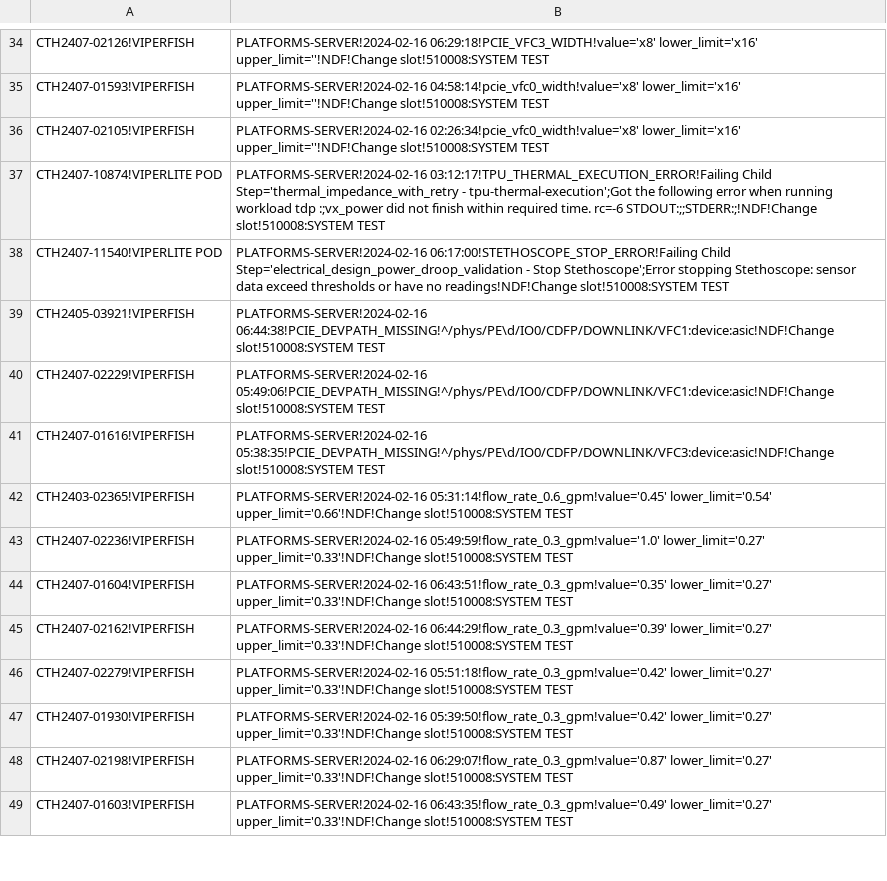
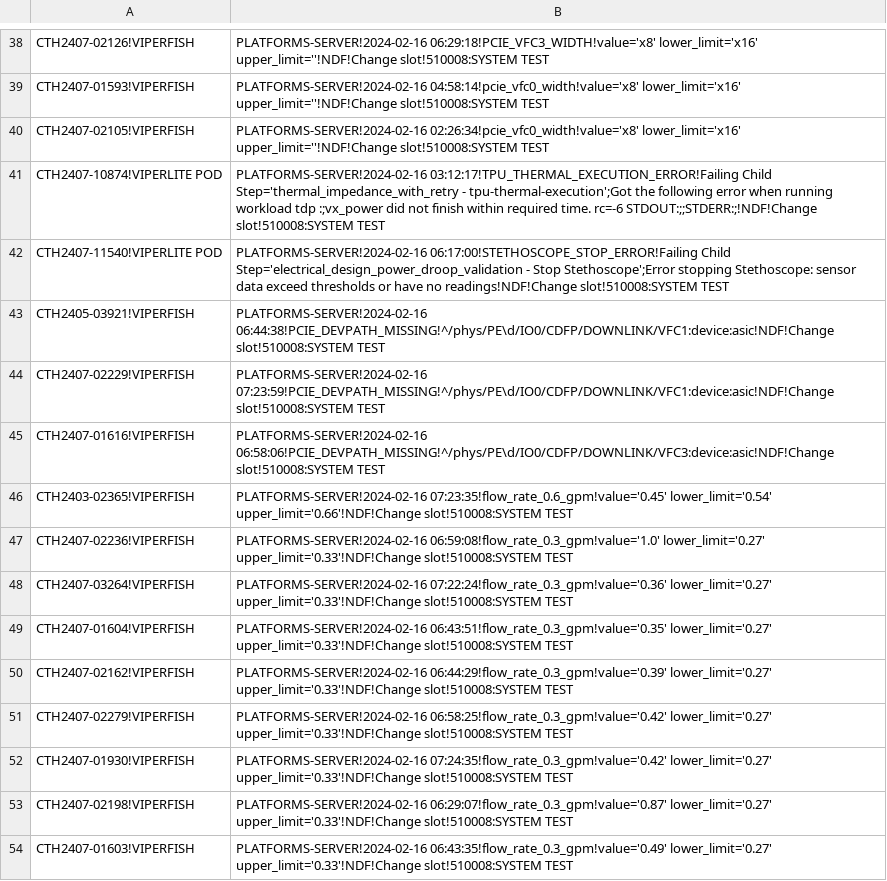
Before and after one commit to kanokluckh/test-project, a CSV file: NDF.csv, drawn as a sheet; only a part is shown, gaps mark what is left out; the diff covers the shown part only.

```diff
--- a/NDF.csv
+++ b/NDF.csv
@@ -39,10 +43,11 @@ CTH2407-11540!VIPERLITE POD|PLATFORMS-SERVER!2024-02-16 06:17:00!STETHOSCOPE_STO
 CTH2405-03921!VIPERFISH|PLATFORMS-SERVER!2024-02-16 06:44:38!PCIE_DEVPATH_MISSING!^/phys/PE\d/IO0/CDFP/DOWNLINK/VFC1:device:asic!NDF!Change slot!510008:SYSTEM TEST
-CTH2407-02229!VIPERFISH|PLATFORMS-SERVER!2024-02-16 05:49:06!PCIE_DEVPATH_MISSING!^/phys/PE\d/IO0/CDFP/DOWNLINK/VFC1:device:asic!NDF!Change slot!510008:SYSTEM TEST
-CTH2407-01616!VIPERFISH|PLATFORMS-SERVER!2024-02-16 05:38:35!PCIE_DEVPATH_MISSING!^/phys/PE\d/IO0/CDFP/DOWNLINK/VFC3:device:asic!NDF!Change slot!510008:SYSTEM TEST
-CTH2403-02365!VIPERFISH|PLATFORMS-SERVER!2024-02-16 05:31:14!flow_rate_0.6_gpm!value='0.45' lower_limit='0.54' upper_limit='0.66'!NDF!Change slot!510008:SYSTEM TEST
-CTH2407-02236!VIPERFISH|PLATFORMS-SERVER!2024-02-16 05:49:59!flow_rate_0.3_gpm!value='1.0' lower_limit='0.27' upper_limit='0.33'!NDF!Change slot!510008:SYSTEM TEST
+CTH2407-02229!VIPERFISH|PLATFORMS-SERVER!2024-02-16 07:23:59!PCIE_DEVPATH_MISSING!^/phys/PE\d/IO0/CDFP/DOWNLINK/VFC1:device:asic!NDF!Change slot!510008:SYSTEM TEST
+CTH2407-01616!VIPERFISH|PLATFORMS-SERVER!2024-02-16 06:58:06!PCIE_DEVPATH_MISSING!^/phys/PE\d/IO0/CDFP/DOWNLINK/VFC3:device:asic!NDF!Change slot!510008:SYSTEM TEST
+CTH2403-02365!VIPERFISH|PLATFORMS-SERVER!2024-02-16 07:23:35!flow_rate_0.6_gpm!value='0.45' lower_limit='0.54' upper_limit='0.66'!NDF!Change slot!510008:SYSTEM TEST
+CTH2407-02236!VIPERFISH|PLATFORMS-SERVER!2024-02-16 06:59:08!flow_rate_0.3_gpm!value='1.0' lower_limit='0.27' upper_limit='0.33'!NDF!Change slot!510008:SYSTEM TEST
+CTH2407-03264!VIPERFISH|PLATFORMS-SERVER!2024-02-16 07:22:24!flow_rate_0.3_gpm!value='0.36' lower_limit='0.27' upper_limit='0.33'!NDF!Change slot!510008:SYSTEM TEST
 CTH2407-01604!VIPERFISH|PLATFORMS-SERVER!2024-02-16 06:43:51!flow_rate_0.3_gpm!value='0.35' lower_limit='0.27' upper_limit='0.33'!NDF!Change slot!510008:SYSTEM TEST
 CTH2407-02162!VIPERFISH|PLATFORMS-SERVER!2024-02-16 06:44:29!flow_rate_0.3_gpm!value='0.39' lower_limit='0.27' upper_limit='0.33'!NDF!Change slot!510008:SYSTEM TEST
-CTH2407-02279!VIPERFISH|PLATFORMS-SERVER!2024-02-16 05:51:18!flow_rate_0.3_gpm!value='0.42' lower_limit='0.27' upper_limit='0.33'!NDF!Change slot!510008:SYSTEM TEST
-CTH2407-01930!VIPERFISH|PLATFORMS-SERVER!2024-02-16 05:39:50!flow_rate_0.3_gpm!value='0.42' lower_limit='0.27' upper_limit='0.33'!NDF!Change slot!510008:SYSTEM TEST
+CTH2407-02279!VIPERFISH|PLATFORMS-SERVER!2024-02-16 06:58:25!flow_rate_0.3_gpm!value='0.42' lower_limit='0.27' upper_limit='0.33'!NDF!Change slot!510008:SYSTEM TEST
+CTH2407-01930!VIPERFISH|PLATFORMS-SERVER!2024-02-16 07:24:35!flow_rate_0.3_gpm!value='0.42' lower_limit='0.27' upper_limit='0.33'!NDF!Change slot!510008:SYSTEM TEST
 CTH2407-02198!VIPERFISH|PLATFORMS-SERVER!2024-02-16 06:29:07!flow_rate_0.3_gpm!value='0.87' lower_limit='0.27' upper_limit='0.33'!NDF!Change slot!510008:SYSTEM TEST
```
Also changed, not shown: 5 added rows, 2 removed rows, 9 moved rows and 17 edited cells elsewhere in this file.
